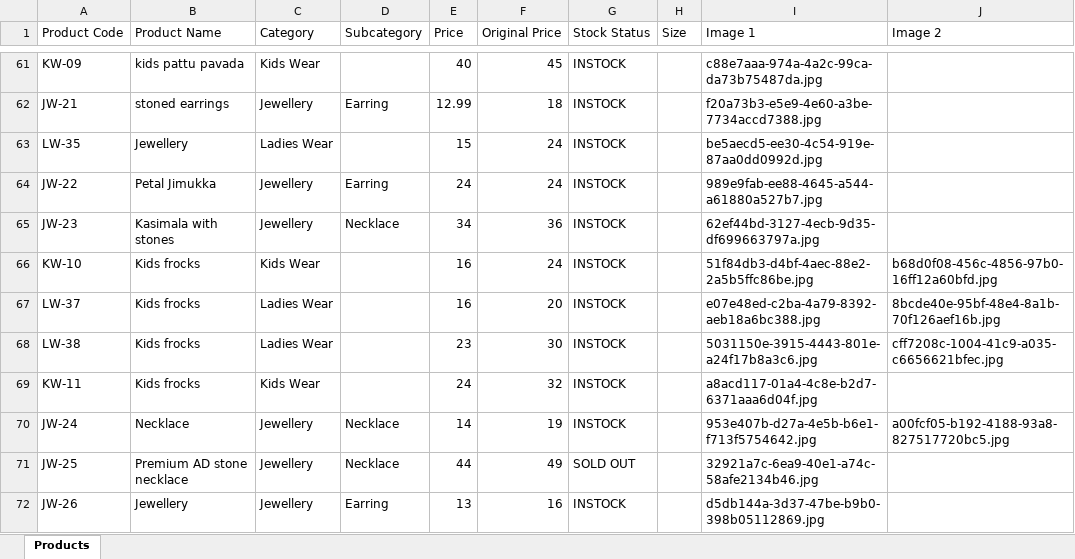
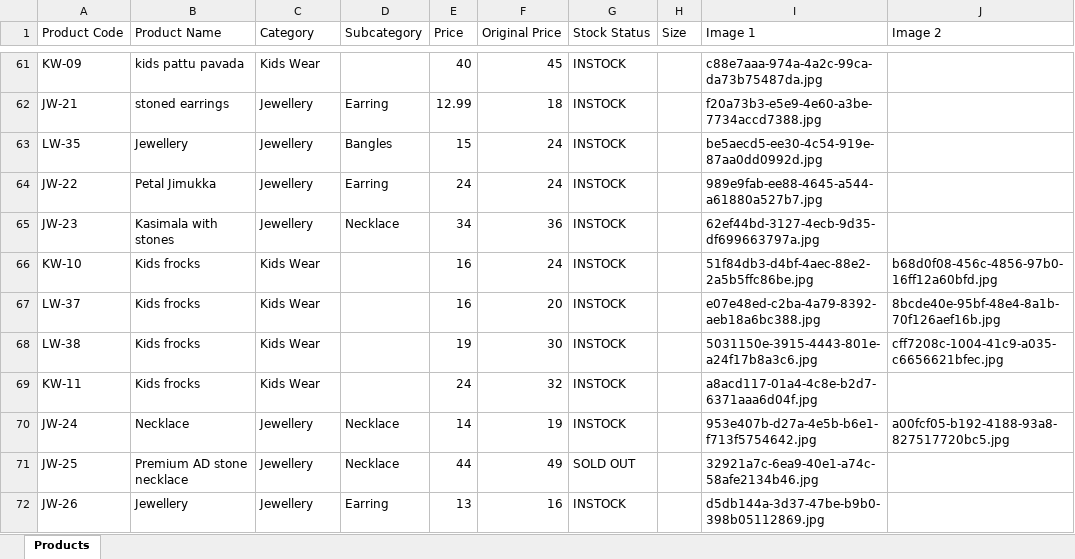
Before and after one commit to trendypearlsjp/trendypearlsv2, an Excel workbook: products.xlsx, sheet Products, drawn as a sheet; only a part is shown, gaps mark what is left out; values as stored, in another font and other column widths than the file's, no borders; the diff covers the shown part only; the diff names each change by its address in the sheet, - before the commit and + after, or states it on an @@ line.

Commit message:
Update store products via Admin Panel - 16/09/2026, 6:18:30 pm

```diff
--- a/products.xlsx (sheet Products)
+++ b/products.xlsx (sheet Products)
-C63 (Category): Ladies Wear
+C63 (Category): Jewellery
-D63 (Subcategory): (empty)
+D63 (Subcategory): Bangles
-C67:C68 (Category): Ladies Wear
+C67:C68 (Category): Kids Wear
-E68 (Price): 23
+E68 (Price): 19
```
Also changed, not shown: 18 edited cells elsewhere in this sheet, 2 other files.
